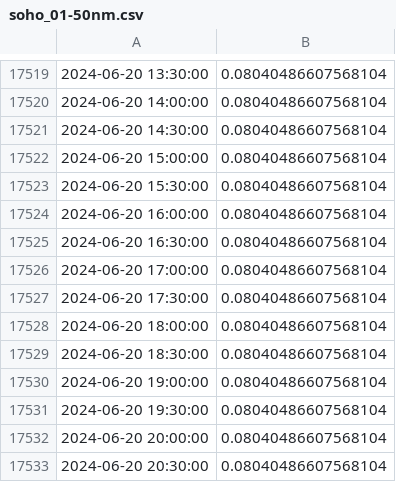
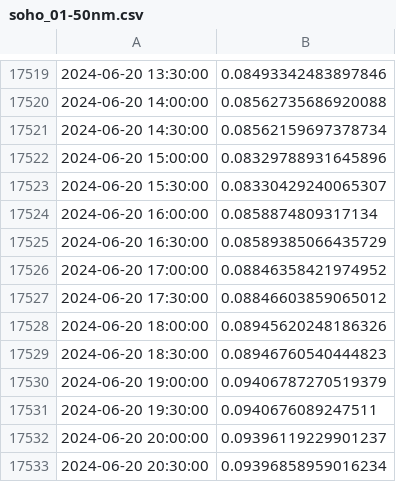
Before and after one commit to gregottoniemeyer/water_mirror, a CSV file: data/soho_01-50nm.csv, drawn as a sheet; only a part is shown, gaps mark what is left out; the diff covers the shown part only.

```diff
--- a/data/soho_01-50nm.csv
+++ b/data/soho_01-50nm.csv
@@ -17519,15 +17519,15 @@
-2024-06-20 13:30:00,0.08040486607568104
-2024-06-20 14:00:00,0.08040486607568104
-2024-06-20 14:30:00,0.08040486607568104
-2024-06-20 15:00:00,0.08040486607568104
-2024-06-20 15:30:00,0.08040486607568104
-2024-06-20 16:00:00,0.08040486607568104
-2024-06-20 16:30:00,0.08040486607568104
-2024-06-20 17:00:00,0.08040486607568104
-2024-06-20 17:30:00,0.08040486607568104
-2024-06-20 18:00:00,0.08040486607568104
-2024-06-20 18:30:00,0.08040486607568104
-2024-06-20 19:00:00,0.08040486607568104
-2024-06-20 19:30:00,0.08040486607568104
-2024-06-20 20:00:00,0.08040486607568104
-2024-06-20 20:30:00,0.08040486607568104
+2024-06-20 13:30:00,0.08493342483897846
+2024-06-20 14:00:00,0.08562735686920088
+2024-06-20 14:30:00,0.08562159697378734
+2024-06-20 15:00:00,0.08329788931645896
+2024-06-20 15:30:00,0.08330429240065307
+2024-06-20 16:00:00,0.0858874809317134
+2024-06-20 16:30:00,0.08589385066435729
+2024-06-20 17:00:00,0.08846358421974952
+2024-06-20 17:30:00,0.08846603859065012
+2024-06-20 18:00:00,0.08945620248186326
+2024-06-20 18:30:00,0.08946760540444823
+2024-06-20 19:00:00,0.09406787270519379
+2024-06-20 19:30:00,0.0940676089247511
+2024-06-20 20:00:00,0.09396119229901237
+2024-06-20 20:30:00,0.09396858959016234
```
Also changed, not shown: 28 edited cells elsewhere in this file, data/Soho Cemetery CH1.csv, 3 other files.
